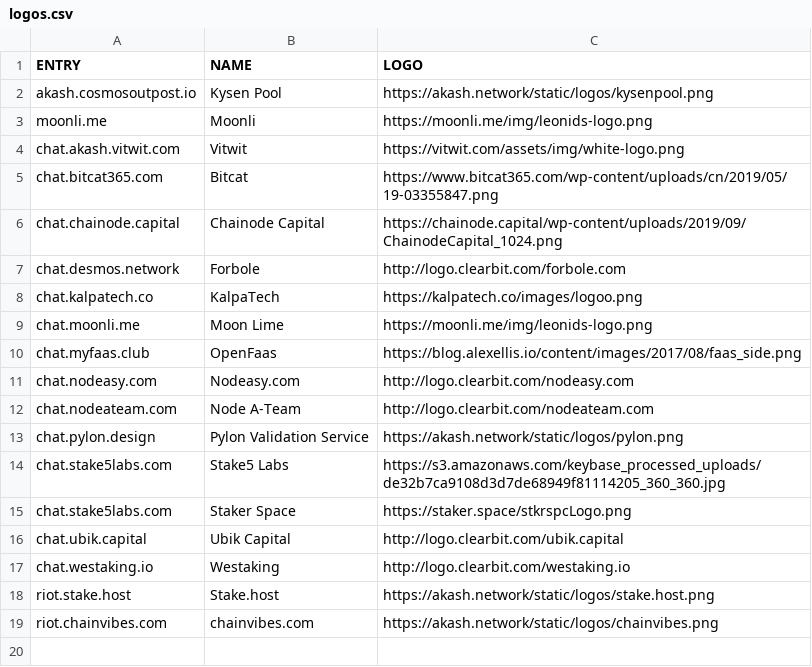
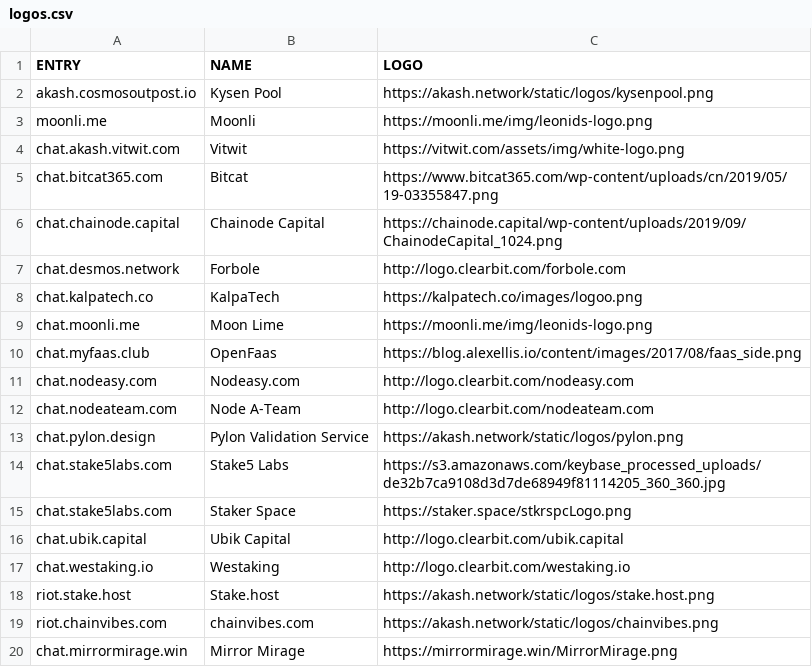
Before and after one commit to ovrclk/ecosystem, a CSV file: founders/level1/doc/logos.csv, drawn as a sheet; the diff names each change by its address in the sheet, - before the commit and + after, or states it on an @@ line.

Commit message:
Added Mirror Mirage Logo (#84)
* Level1 chat.mirrormirage.win

Added Level1 chat.mirrormirage.win

* Level2 matrix.mirrormirage.win

Level2 matrix.mirrormirage.win

* added Mirror Mirage logo

* added Mirror Mirage Logo

* Mirror Mirage logo

* Delete MirrorMirage.png

* added logo for chat.mirrormirage.win

* added chat.mirrormirage.win logo

* Update README.md

```diff
--- a/founders/level1/doc/logos.csv
+++ b/founders/level1/doc/logos.csv
+row 20: chat.mirrormirage.win | Mirror Mirage | https://mirrormirage.win/MirrorMirage.png
```
Also changed, not shown: 2 other files.
